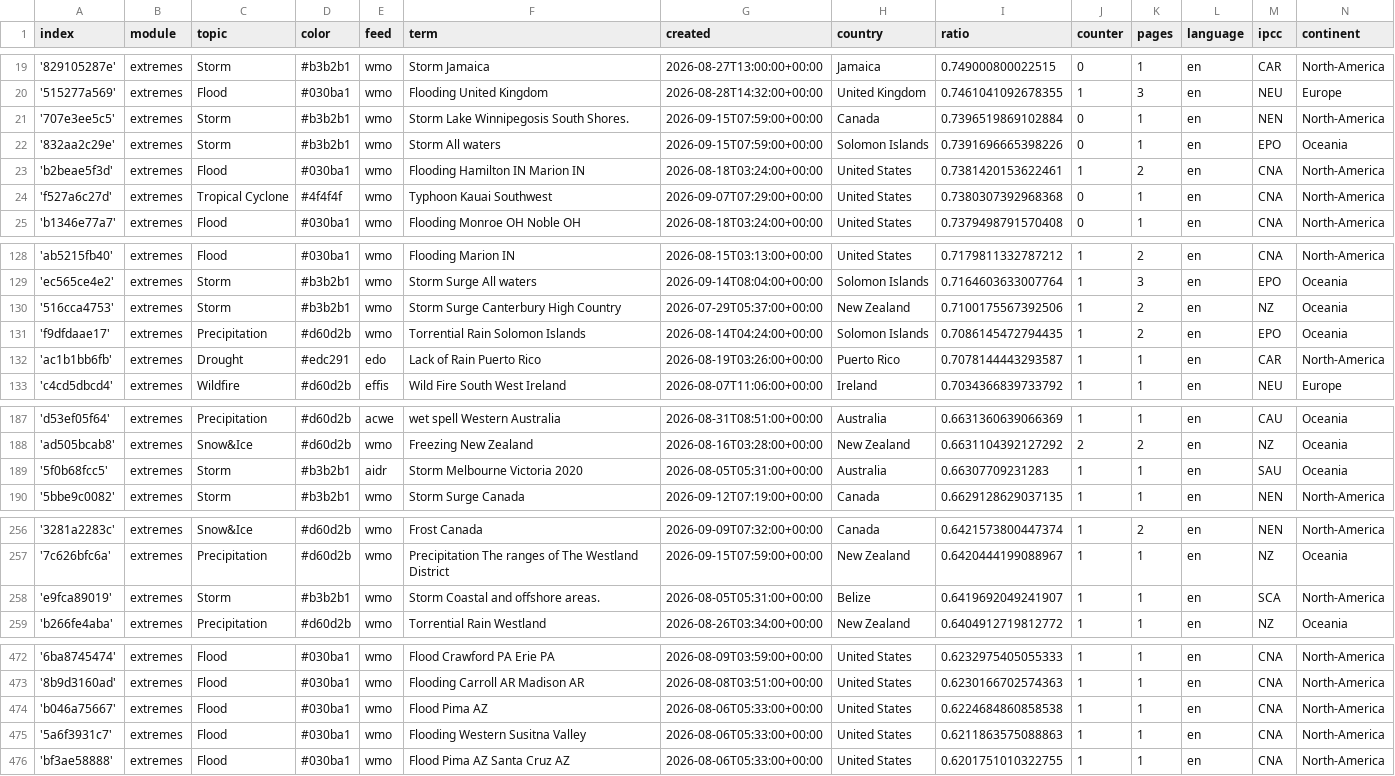
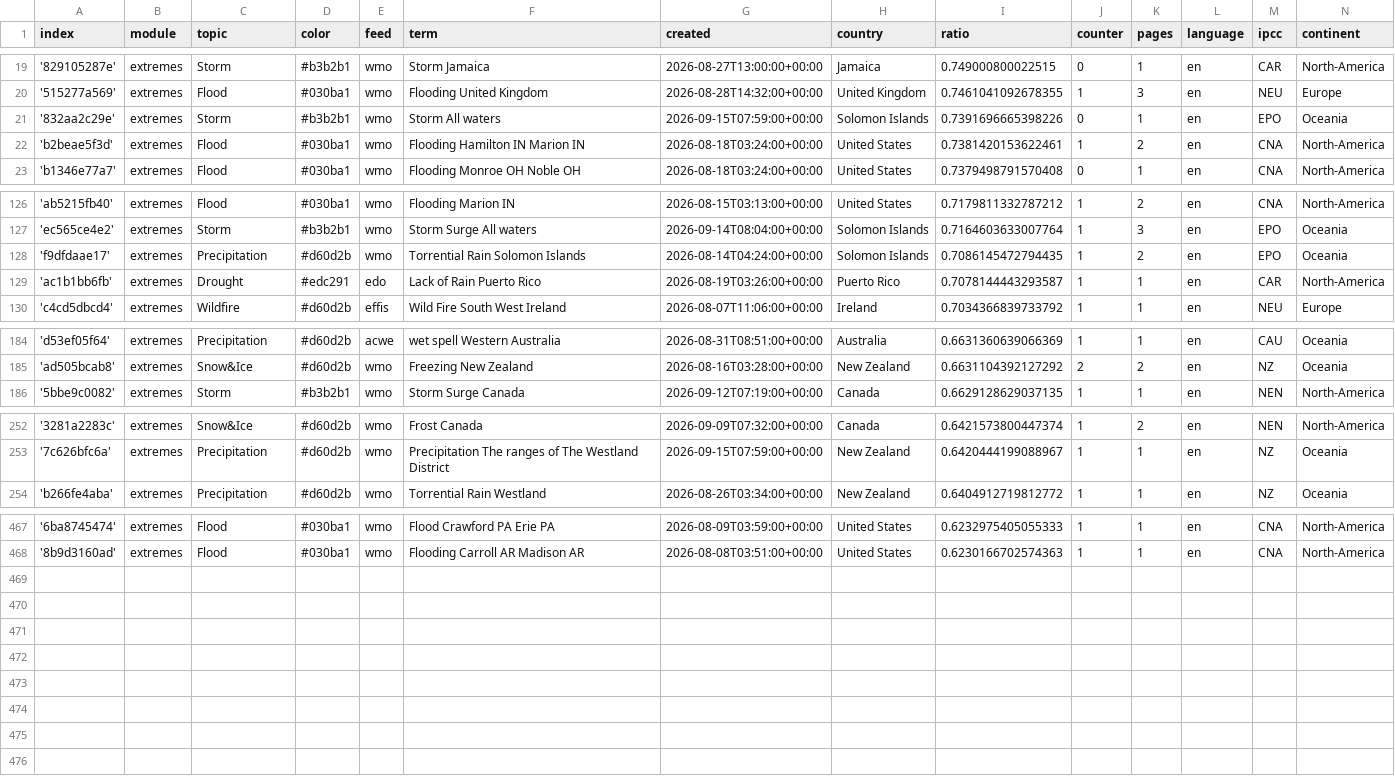
Before and after one commit to picawe-news/englishExtremes, a CSV file: terms.csv, drawn as a sheet; only a part is shown, gaps mark what is left out; the diff covers the shown part only.

Commit message:
Commit from GitHub Actions (harvest:0.0)

```diff
--- a/terms.csv
+++ b/terms.csv
@@ -20,6 +20,4 @@ index,module,topic,color,feed,term,created,country,ratio,counter,pages,language,
 '515277a569',extremes,Flood,#030ba1,wmo,Flooding United Kingdom,2026-08-28T14:32:00+00:00,United Kingdom,0.7461041092678355,1,3,en,NEU,Europe
-'707e3ee5c5',extremes,Storm,#b3b2b1,wmo,Storm Lake Winnipegosis South Shores.,2026-09-15T07:59:00+00:00,Canada,0.7396519869102884,0,1,en,NEN,North-America
 '832aa2c29e',extremes,Storm,#b3b2b1,wmo,Storm All waters,2026-09-15T07:59:00+00:00,Solomon Islands,0.7391696665398226,0,1,en,EPO,Oceania
 'b2beae5f3d',extremes,Flood,#030ba1,wmo,Flooding Hamilton IN Marion IN,2026-08-18T03:24:00+00:00,United States,0.7381420153622461,1,2,en,CNA,North-America
-'f527a6c27d',extremes,Tropical Cyclone,#4f4f4f,wmo,Typhoon Kauai Southwest,2026-09-07T07:29:00+00:00,United States,0.7380307392968368,0,1,en,CNA,North-America
 'b1346e77a7',extremes,Flood,#030ba1,wmo,Flooding Monroe OH Noble OH,2026-08-18T03:24:00+00:00,United States,0.7379498791570408,0,1,en,CNA,North-America
@@ -129,3 +127,2 @@ index,module,topic,color,feed,term,created,country,ratio,counter,pages,language,
 'ec565ce4e2',extremes,Storm,#b3b2b1,wmo,Storm Surge All waters,2026-09-14T08:04:00+00:00,Solomon Islands,0.7164603633007764,1,3,en,EPO,Oceania
-'516cca4753',extremes,Storm,#b3b2b1,wmo,Storm Surge Canterbury High Country,2026-07-29T05:37:00+00:00,New Zealand,0.7100175567392506,1,2,en,NZ,Oceania
 'f9dfdaae17',extremes,Precipitation,#d60d2b,wmo,Torrential Rain Solomon Islands,2026-08-14T04:24:00+00:00,Solomon Islands,0.7086145472794435,1,2,en,EPO,Oceania
@@ -188,3 +185,2 @@ index,module,topic,color,feed,term,created,country,ratio,counter,pages,language,
 'ad505bcab8',extremes,Snow&Ice,#d60d2b,wmo,Freezing New Zealand,2026-08-16T03:28:00+00:00,New Zealand,0.6631104392127292,2,2,en,NZ,Oceania
-'5f0b68fcc5',extremes,Storm,#b3b2b1,aidr,Storm Melbourne Victoria 2020,2026-08-05T05:31:00+00:00,Australia,0.66307709231283,1,1,en,SAU,Oceania
 '5bbe9c0082',extremes,Storm,#b3b2b1,wmo,Storm Surge Canada,2026-09-12T07:19:00+00:00,Canada,0.6629128629037135,1,1,en,NEN,North-America
@@ -257,3 +253,2 @@ index,module,topic,color,feed,term,created,country,ratio,counter,pages,language,
 '7c626bfc6a',extremes,Precipitation,#d60d2b,wmo,Precipitation The ranges of The Westland District,2026-09-15T07:59:00+00:00,New Zealand,0.6420444199088967,1,1,en,NZ,Oceania
-'e9fca89019',extremes,Storm,#b3b2b1,wmo,Storm Coastal and offshore areas.,2026-08-05T05:31:00+00:00,Belize,0.6419692049241907,1,1,en,SCA,North-America
 'b266fe4aba',extremes,Precipitation,#d60d2b,wmo,Torrential Rain Westland,2026-08-26T03:34:00+00:00,New Zealand,0.6404912719812772,1,1,en,NZ,Oceania
@@ -473,4 +468 @@ index,module,topic,color,feed,term,created,country,ratio,counter,pages,language,
 '8b9d3160ad',extremes,Flood,#030ba1,wmo,Flooding Carroll AR Madison AR,2026-08-08T03:51:00+00:00,United States,0.6230166702574363,1,1,en,CNA,North-America
-'b046a75667',extremes,Flood,#030ba1,wmo,Flood Pima AZ,2026-08-06T05:33:00+00:00,United States,0.6224684860858538,1,1,en,CNA,North-America
-'5a6f3931c7',extremes,Flood,#030ba1,wmo,Flooding Western Susitna Valley,2026-08-06T05:33:00+00:00,United States,0.6211863575088863,1,1,en,CNA,North-America
-'bf3ae58888',extremes,Flood,#030ba1,wmo,Flood Pima AZ Santa Cruz AZ,2026-08-06T05:33:00+00:00,United States,0.6201751010322755,1,1,en,CNA,North-America
```
Also changed, not shown: 2 added rows and 2 removed rows elsewhere in this file.
